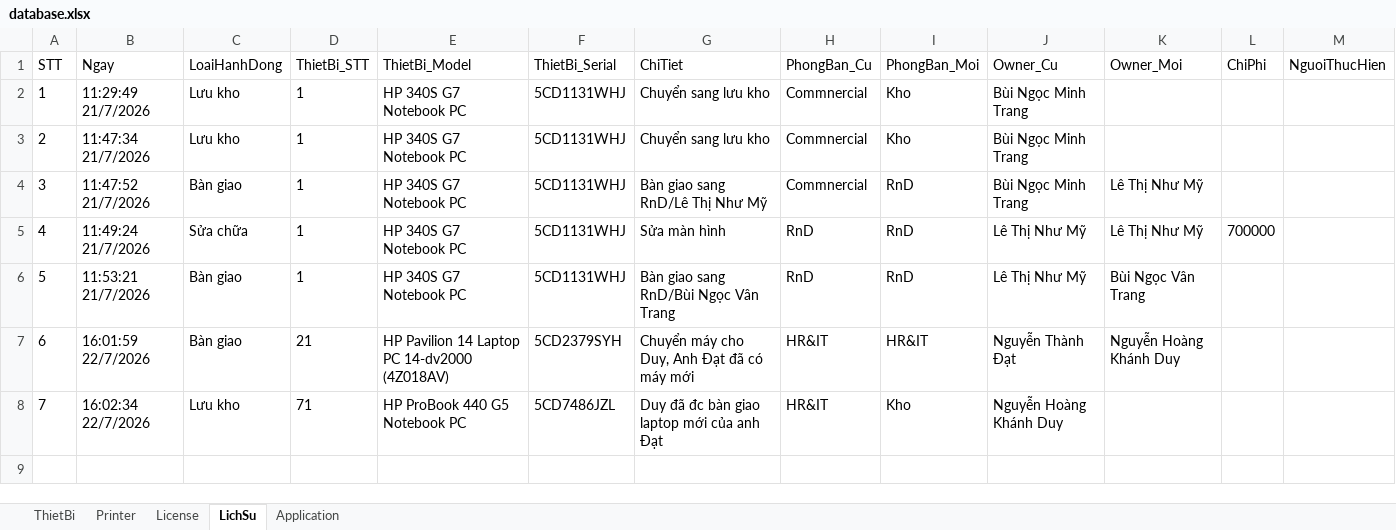
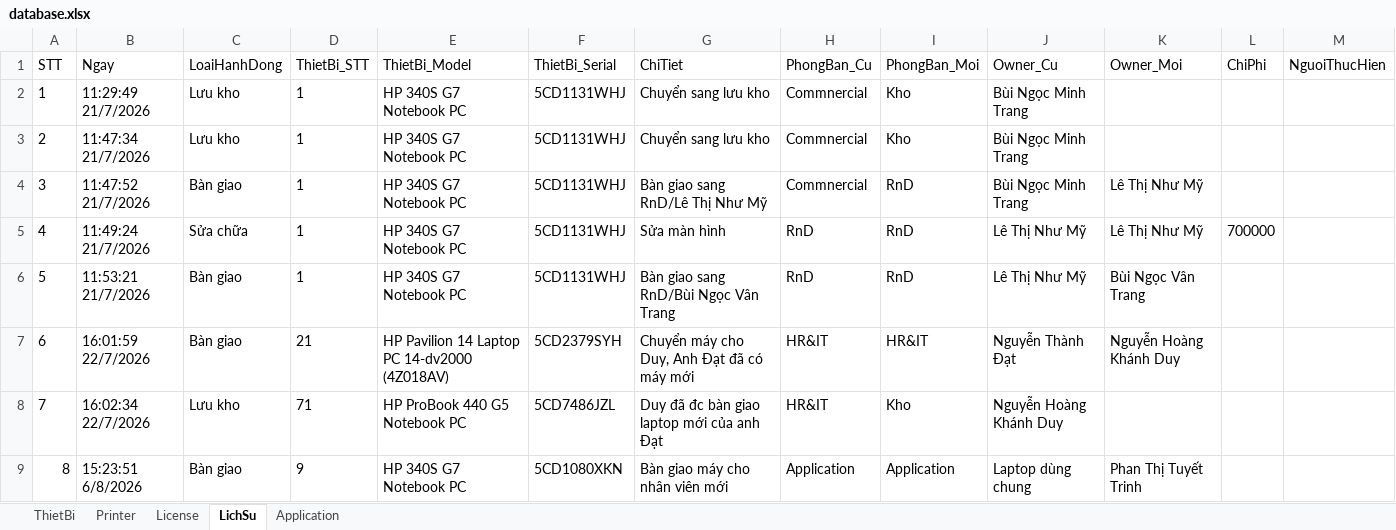
Before and after one commit to PSPSENKO68/HA_ITDeviceManager, an Excel workbook: data/database.xlsx, sheet LichSu, drawn as a sheet; values as stored, in another font and other column widths than the file's, no borders; the diff names each change by its address in the sheet, - before the commit and + after, or states it on an @@ line.

```diff
--- a/data/database.xlsx (sheet LichSu)
+++ b/data/database.xlsx (sheet LichSu)
+row 9: 8 | 15:23:51 6/8/2026 | Bàn giao | 9 | HP 340S G7 Notebook PC | 5CD1080XKN | Bàn giao máy cho nhân viên mới | Application | Application | Laptop dùng chung | Phan Thị Tuyết Trinh
```
Also changed, not shown: sheet ThietBi, 1 other file.
